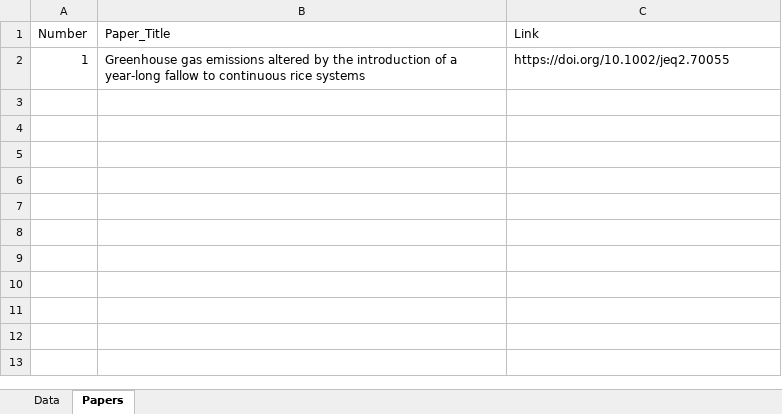
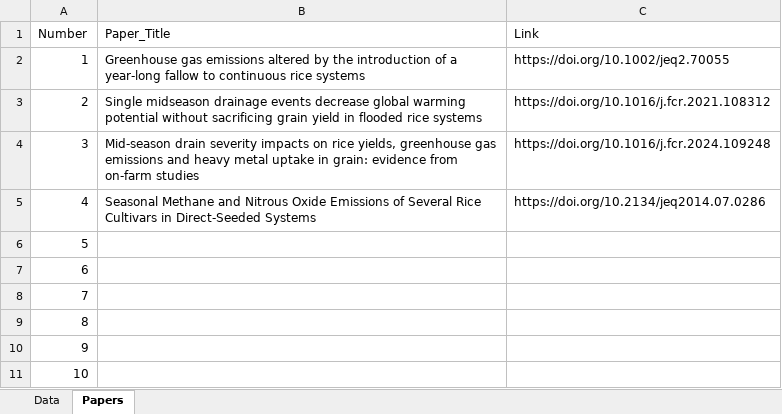
Before and after one commit to xielihong988-spec/Methane_Prediction, an Excel workbook: Data/Initial_Database.xlsx, sheet Papers, drawn as a sheet; values as stored, in another font and other column widths than the file's, no borders; the diff names each change by its address in the sheet, - before the commit and + after, or states it on an @@ line.

```diff
--- a/Data/Initial_Database.xlsx (sheet Papers)
+++ b/Data/Initial_Database.xlsx (sheet Papers)
+row 3: 2 | Single midseason drainage events decrease global warming potential without sacrificing grain yield in flooded rice systems | https://doi.org/10.1016/j.fcr.2021.108312
+row 4: 3 | Mid-season drain severity impacts on rice yields, greenhouse gas emissions and heavy metal uptake in grain: evidence from on-farm studies | https://doi.org/10.1016/j.fcr.2024.109248
+row 5: 4 | Seasonal Methane and Nitrous Oxide Emissions of Several Rice Cultivars in Direct-Seeded Systems | https://doi.org/10.2134/jeq2014.07.0286
+row 6: 5
+row 7: 6
+row 8: 7
+row 9: 8
+row 10: 9
+row 11: 10
```
Also changed, not shown: sheet Data, 1 other file.
